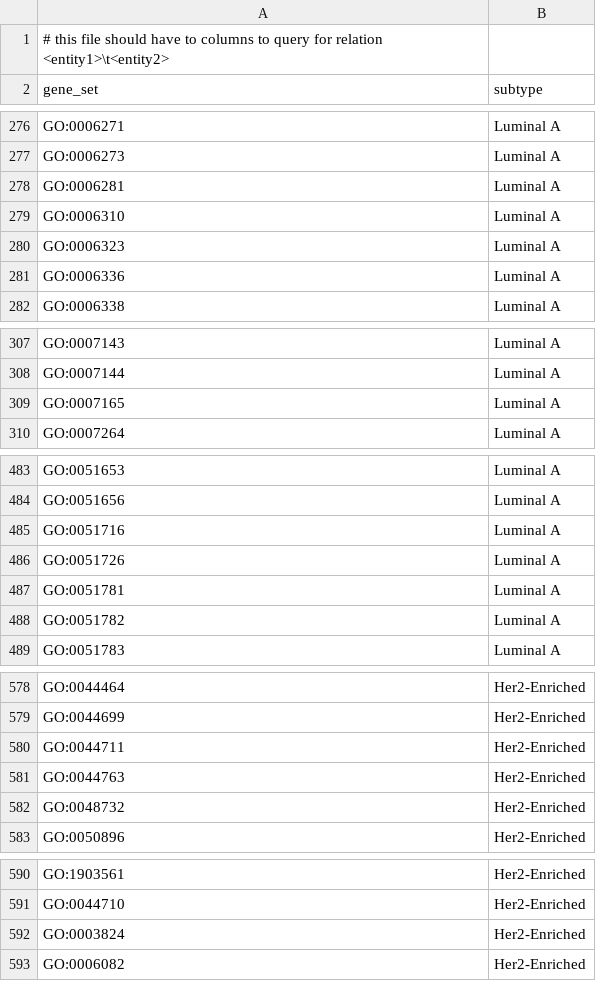
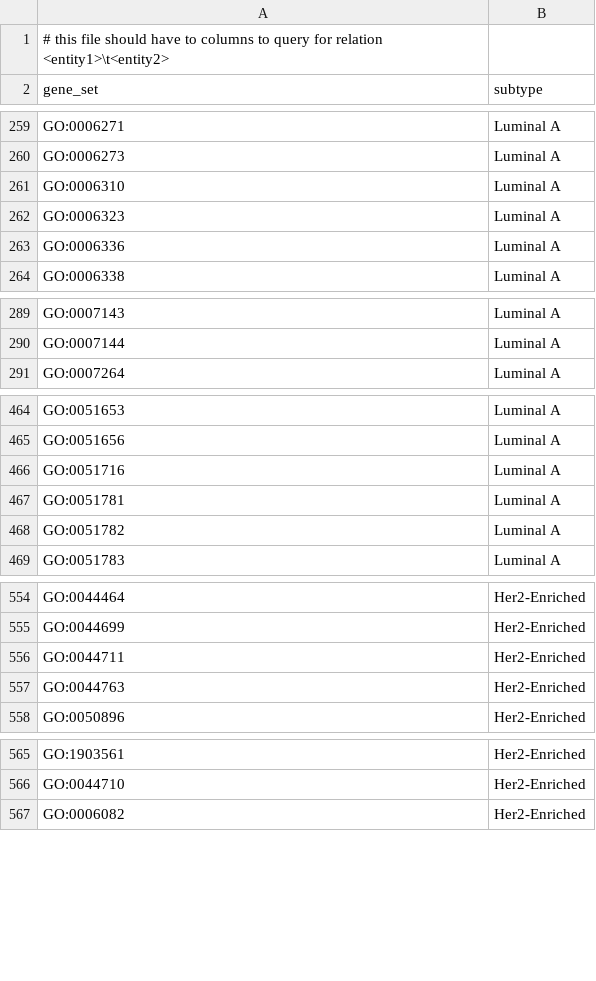
Before and after one commit to jcrodriguez1989/PLN-2017, a TSV file: examples/relations_go_ids.tsv, drawn as a sheet; only a part is shown, gaps mark what is left out; the diff covers the shown part only.

```diff
--- a/examples/relations_go_ids.tsv
+++ b/examples/relations_go_ids.tsv
@@ -277,3 +260,2 @@ GO:0006271	Luminal A
 GO:0006273	Luminal A
-GO:0006281	Luminal A
 GO:0006310	Luminal A
@@ -308,3 +290,2 @@ GO:0007143	Luminal A
 GO:0007144	Luminal A
-GO:0007165	Luminal A
 GO:0007264	Luminal A
@@ -485,3 +466,2 @@ GO:0051656	Luminal A
 GO:0051716	Luminal A
-GO:0051726	Luminal A
 GO:0051781	Luminal A
@@ -581,3 +557,2 @@ GO:0044711	Her2-Enriched
 GO:0044763	Her2-Enriched
-GO:0048732	Her2-Enriched
 GO:0050896	Her2-Enriched
@@ -591,3 +566,2 @@ GO:1903561	Her2-Enriched
 GO:0044710	Her2-Enriched
-GO:0003824	Her2-Enriched
 GO:0006082	Her2-Enriched
```
Also changed, not shown: 21 removed rows elsewhere in this file, 5 other files.
